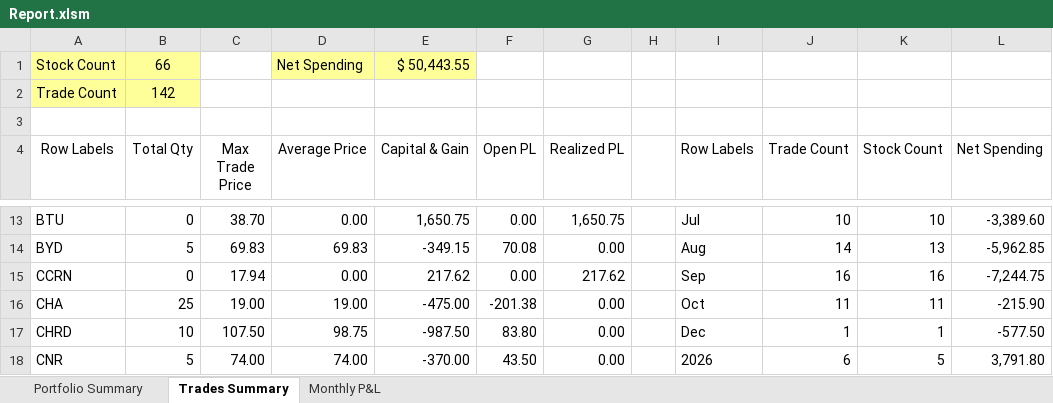
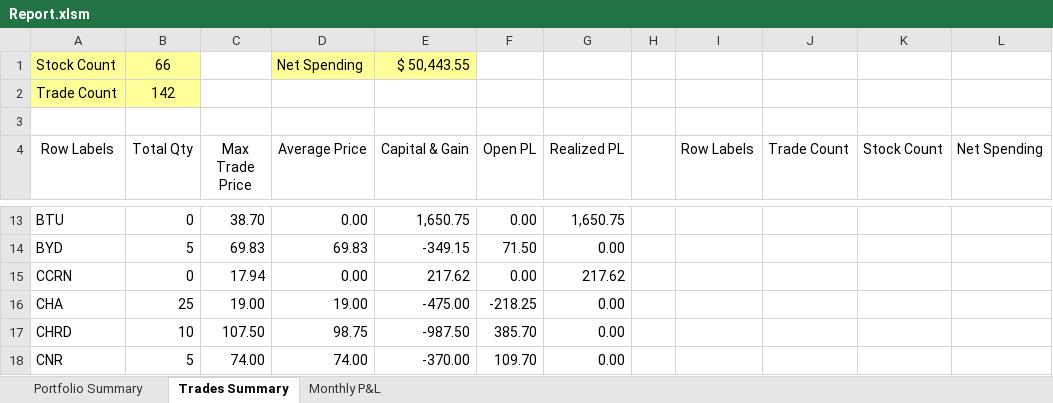
Before and after one commit to nvu01/Undervalued-Stock-Trade-Tracking, an Excel workbook: Report.xlsm, sheet Trades Summary, drawn as a sheet; only a part is shown, gaps mark what is left out; values as stored, in another font and other column widths than the file's, no borders; charts and pictures not drawn; the diff covers the shown part only; the diff names each change by its address in the sheet, - before the commit and + after, or states it on an @@ line.

```diff
--- a/Report.xlsm (sheet Trades Summary)
+++ b/Report.xlsm (sheet Trades Summary)
-I13 (Row Labels): Jul
+I13 (Row Labels): (empty)
-J13 (Trade Count): 10
+J13 (Trade Count): (empty)
-K13 (Stock Count): 10
+K13 (Stock Count): (empty)
-L13 (Net Spending): -3,389.60
+L13 (Net Spending): (empty)
-F14 (Open PL): 70.08
+F14 (Open PL): 71.50
-I14 (Row Labels): Aug
+I14 (Row Labels): (empty)
-J14 (Trade Count): 14
+J14 (Trade Count): (empty)
-K14 (Stock Count): 13
+K14 (Stock Count): (empty)
-L14 (Net Spending): -5,962.85
+L14 (Net Spending): (empty)
-I15 (Row Labels): Sep
+I15 (Row Labels): (empty)
-J15 (Trade Count): 16
+J15 (Trade Count): (empty)
-K15 (Stock Count): 16
+K15 (Stock Count): (empty)
-L15 (Net Spending): -7,244.75
+L15 (Net Spending): (empty)
-F16 (Open PL): -201.38
+F16 (Open PL): -218.25
-I16 (Row Labels): Oct
+I16 (Row Labels): (empty)
-J16 (Trade Count): 11
+J16 (Trade Count): (empty)
-K16 (Stock Count): 11
+K16 (Stock Count): (empty)
-L16 (Net Spending): -215.90
+L16 (Net Spending): (empty)
-F17 (Open PL): 83.80
+F17 (Open PL): 385.70
-I17 (Row Labels): Dec
+I17 (Row Labels): (empty)
-J17 (Trade Count): 1
+J17 (Trade Count): (empty)
-K17 (Stock Count): 1
+K17 (Stock Count): (empty)
-L17 (Net Spending): -577.50
+L17 (Net Spending): (empty)
-F18 (Open PL): 43.50
+F18 (Open PL): 109.70
-I18 (Row Labels): 2026
+I18 (Row Labels): (empty)
-J18 (Trade Count): 6
+J18 (Trade Count): (empty)
-K18 (Stock Count): 5
+K18 (Stock Count): (empty)
-L18 (Net Spending): 3,791.80
+L18 (Net Spending): (empty)
```
Also changed, not shown: 3 removed rows and 93 edited cells elsewhere in this sheet, sheet Portfolio Summary, charts or pictures.
